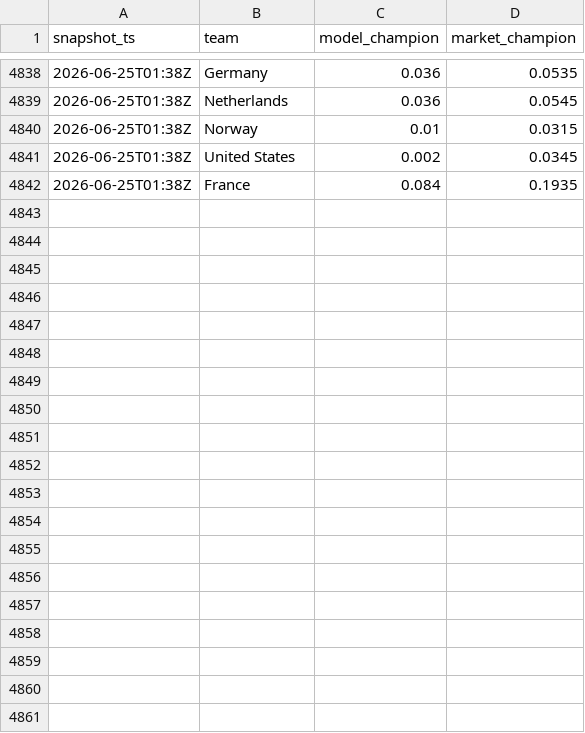
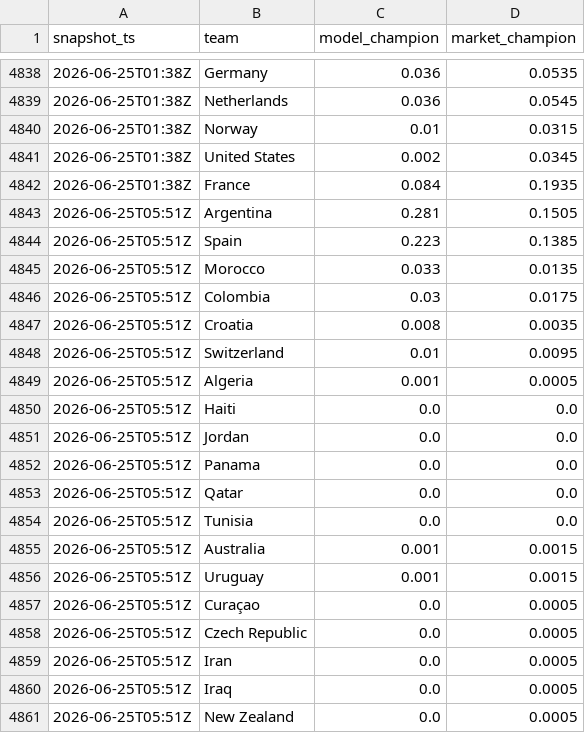
Before and after one commit to matteodethomasis-svg/wc2026-model, a CSV file: reports/track_record_outright_ledger.csv, drawn as a sheet; only a part is shown, gaps mark what is left out; the diff covers the shown part only.

```diff
--- a/reports/track_record_outright_ledger.csv
+++ b/reports/track_record_outright_ledger.csv
@@ -4842 +4842,20 @@ snapshot_ts,team,model_champion,market_champion
 2026-06-25T01:38Z,France,0.084,0.1935
+2026-06-25T05:51Z,Argentina,0.281,0.1505
+2026-06-25T05:51Z,Spain,0.223,0.1385
+2026-06-25T05:51Z,Morocco,0.033,0.0135
+2026-06-25T05:51Z,Colombia,0.03,0.0175
+2026-06-25T05:51Z,Croatia,0.008,0.0035
+2026-06-25T05:51Z,Switzerland,0.01,0.0095
+2026-06-25T05:51Z,Algeria,0.001,0.0005
+2026-06-25T05:51Z,Haiti,0.0,0.0
+2026-06-25T05:51Z,Jordan,0.0,0.0
+2026-06-25T05:51Z,Panama,0.0,0.0
+2026-06-25T05:51Z,Qatar,0.0,0.0
+2026-06-25T05:51Z,Tunisia,0.0,0.0
+2026-06-25T05:51Z,Australia,0.001,0.0015
+2026-06-25T05:51Z,Uruguay,0.001,0.0015
+2026-06-25T05:51Z,Curaçao,0.0,0.0005
+2026-06-25T05:51Z,Czech Republic,0.0,0.0005
+2026-06-25T05:51Z,Iran,0.0,0.0005
+2026-06-25T05:51Z,Iraq,0.0,0.0005
+2026-06-25T05:51Z,New Zealand,0.0,0.0005
```
Also changed, not shown: 28 added rows elsewhere in this file, data/interim/polymarket_world_cup_winner.csv, reports/baseline_latest_elo_ratings.csv, 5 other files.
